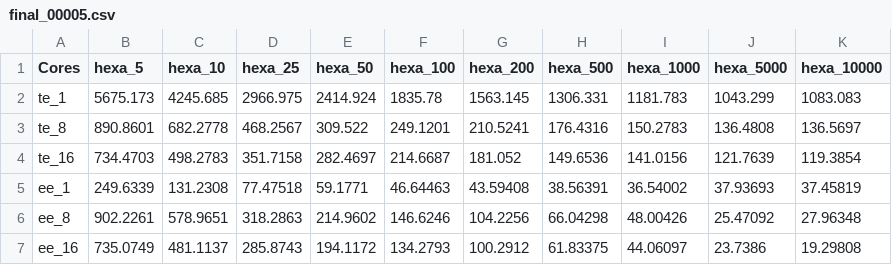
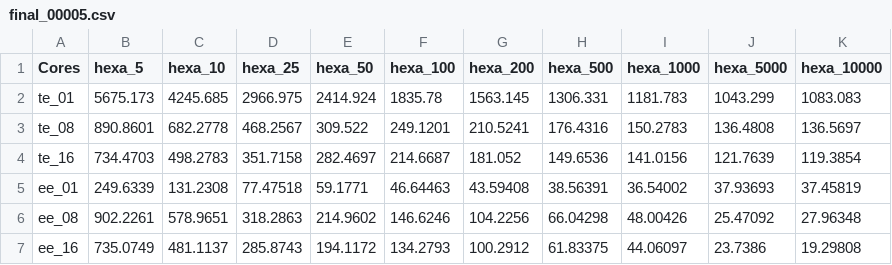
Before and after one commit to Ohm-Np/masters-thesis, a CSV file: data/results/rasters/final_00005.csv, drawn as a sheet.

```diff
--- a/data/results/rasters/final_00005.csv
+++ b/data/results/rasters/final_00005.csv
@@ -1,7 +1,7 @@
 "Cores","hexa_5","hexa_10","hexa_25","hexa_50","hexa_100","hexa_200","hexa_500","hexa_1000","hexa_5000","hexa_10000"
-"te_1",5675.173,4245.685,2966.975,2414.924,1835.78,1563.145,1306.331,1181.783,1043.299,1083.083
-"te_8",890.8601,682.2778,468.2567,309.522,249.1201,210.5241,176.4316,150.2783,136.4808,136.5697
+"te_01",5675.173,4245.685,2966.975,2414.924,1835.78,1563.145,1306.331,1181.783,1043.299,1083.083
+"te_08",890.8601,682.2778,468.2567,309.522,249.1201,210.5241,176.4316,150.2783,136.4808,136.5697
 "te_16",734.4703,498.2783,351.7158,282.4697,214.6687,181.052,149.6536,141.0156,121.7639,119.3854
-"ee_1",249.6339,131.2308,77.47518,59.1771,46.64463,43.59408,38.56391,36.54002,37.93693,37.45819
-"ee_8",902.2261,578.9651,318.2863,214.9602,146.6246,104.2256,66.04298,48.00426,25.47092,27.96348
+"ee_01",249.6339,131.2308,77.47518,59.1771,46.64463,43.59408,38.56391,36.54002,37.93693,37.45819
+"ee_08",902.2261,578.9651,318.2863,214.9602,146.6246,104.2256,66.04298,48.00426,25.47092,27.96348
 "ee_16",735.0749,481.1137,285.8743,194.1172,134.2793,100.2912,61.83375,44.06097,23.7386,19.29808
```
Also changed, not shown: data/results/rasters/ee_00005.csv, data/results/rasters/final_0001.csv, 49 other files.
